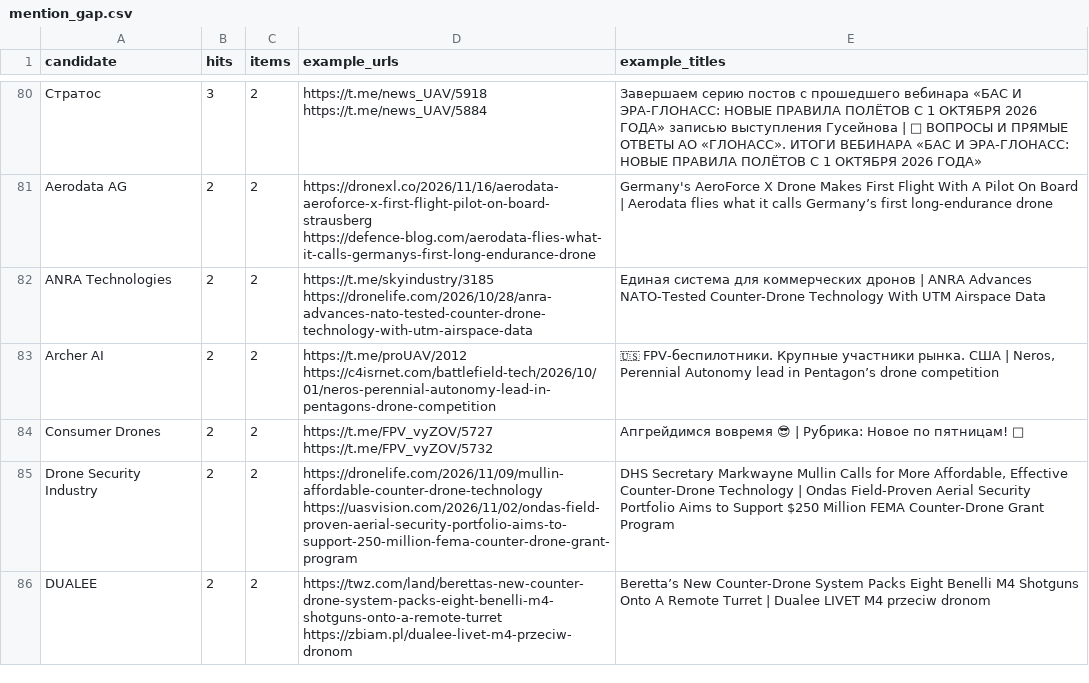
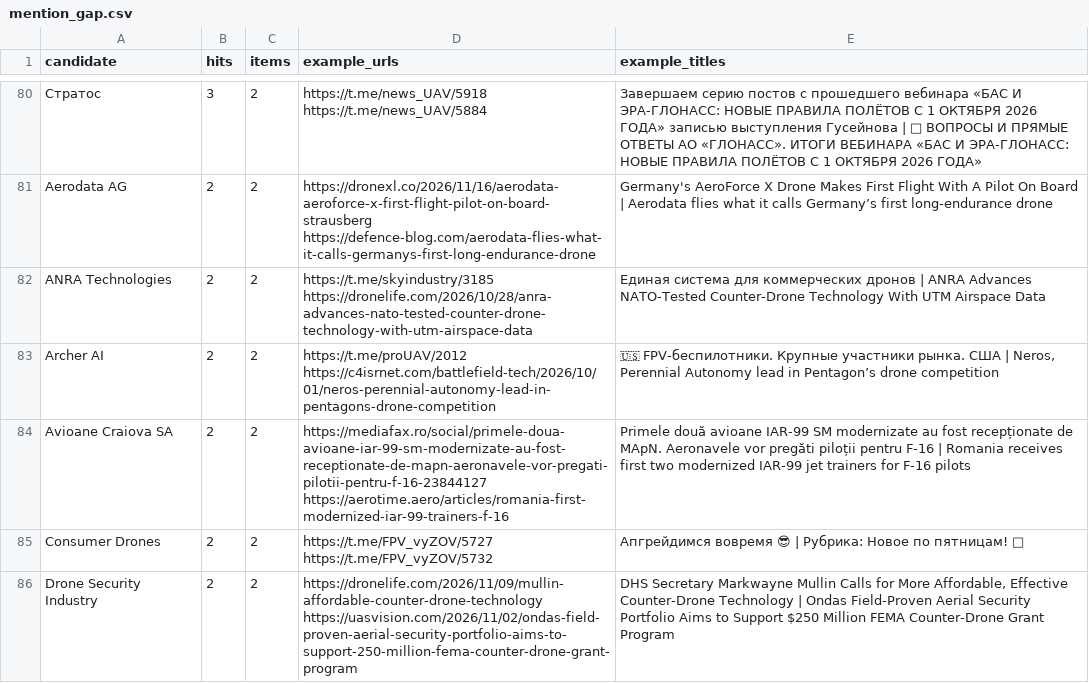
Before and after one commit to SKB-BY/cbr-news-materials, a CSV file: data/mention_gap.csv, drawn as a sheet; only a part is shown, gaps mark what is left out; the shorter side is filled out with more unchanged rows; the diff names each change by its address in the sheet, - before the commit and + after, or states it on an @@ line.

```diff
--- a/data/mention_gap.csv
+++ b/data/mention_gap.csv
+row 84: Avioane Craiova SA | 2 | 2 | https://mediafax.ro/social/primele-doua-avioane-iar-99-sm-modernizate-au-fost-receptionate-de-mapn-aeronavele-vor-pregati-pilotii-pentru-f-16-23844127 https://aerotime.aero/articles/romania-first-modernized-iar-99-trainers-f-16 | Primele două avioane IAR-99 SM modernizate au fost recepționate de MApN. Aeronavele vor pregăti piloții pentru F-16 | Romania receives first two modernized IAR-99 jet trainers for F-16 pilots
```
Also changed, not shown: news-map/entities_unlocated.csv, 22 other files.
